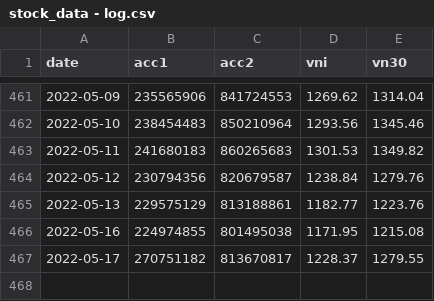
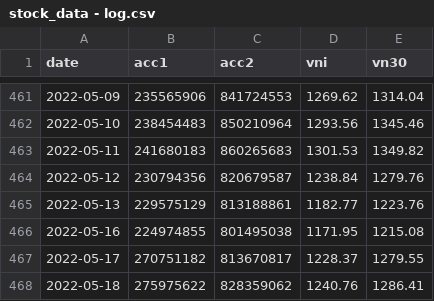
Before and after one commit to anhtuan23/stock_tracker, a CSV file: stock_data - log.csv, drawn as a sheet; only a part is shown, gaps mark what is left out; the diff names each change by its address in the sheet, - before the commit and + after, or states it on an @@ line.

Commit message:
update data

```diff
--- a/stock_data - log.csv
+++ b/stock_data - log.csv
+row 468: 2022-05-18 | 275975622 | 828359062 | 1240.76 | 1286.41
```
Also changed, not shown: 3 other files.
